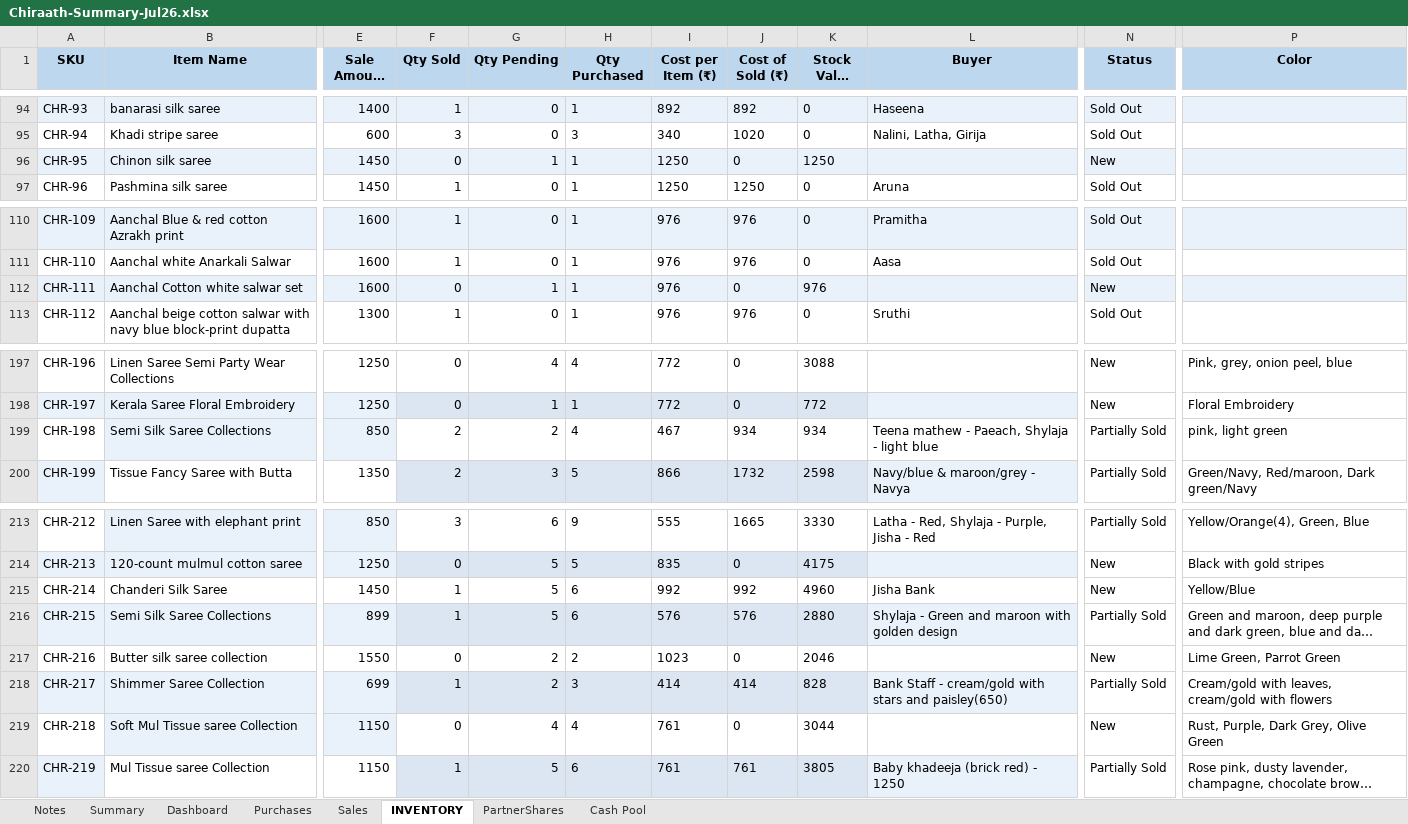
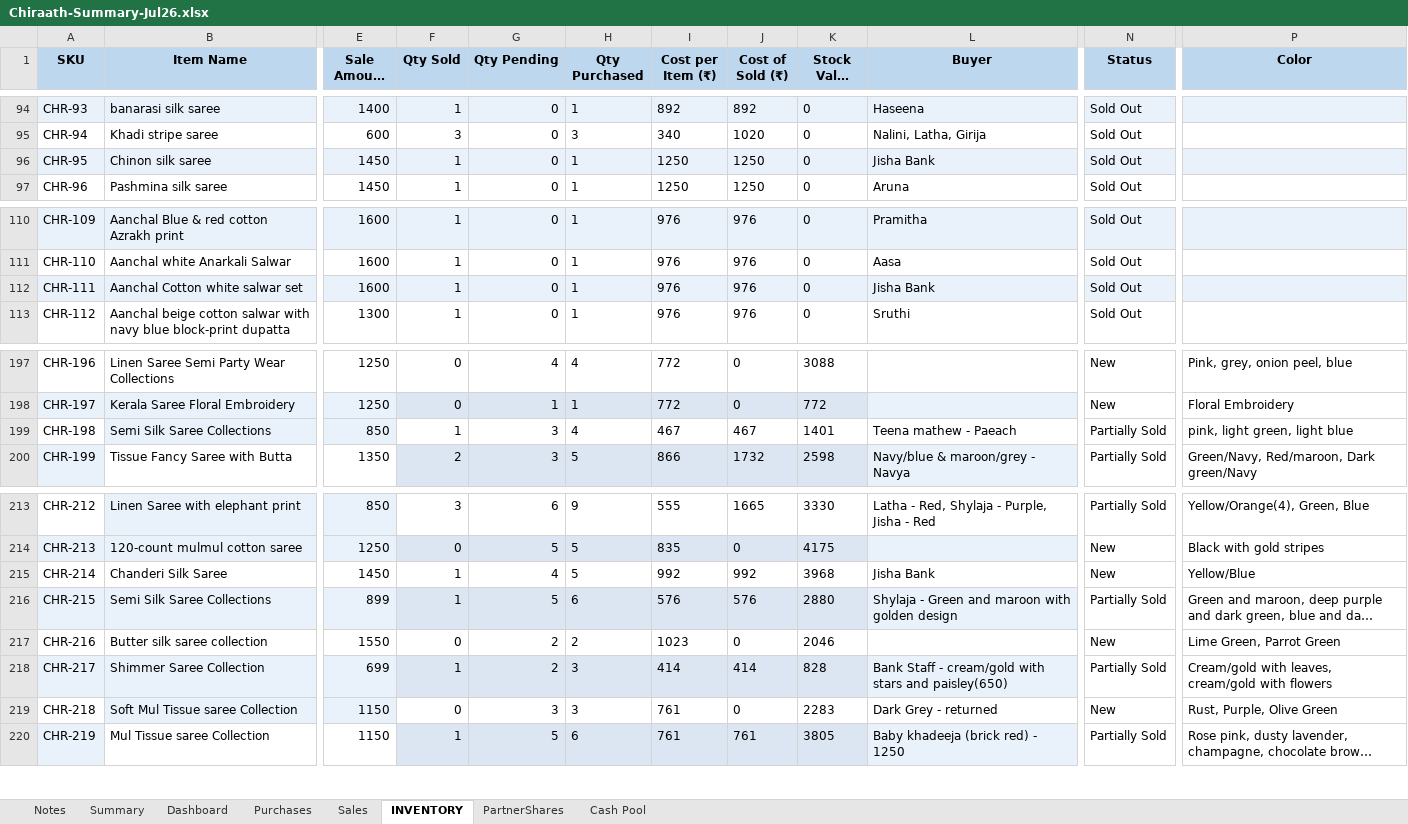
Before and after one commit to anoopp87/chiraath-partner-dashboard, an Excel workbook: docs/Chiraath-Summary-Jul26.xlsx, sheet INVENTORY, drawn as a sheet; only a part is shown, gaps mark what is left out; long unchanged cells end in …; values as stored, in another font and other column widths than the file's, no borders; the diff names each change by its address in the sheet, - before the commit and + after, or states it on an @@ line.

Commit message:
7/27 - Purchases, Sales & Returns

```diff
--- a/docs/Chiraath-Summary-Jul26.xlsx (sheet INVENTORY)
+++ b/docs/Chiraath-Summary-Jul26.xlsx (sheet INVENTORY)
-F96 (Qty Sold): 0
+F96 (Qty Sold): 1
-G96 (Qty Pending): 1
+G96 (Qty Pending): 0
-J96 (Cost of Sold (₹)): 0
+J96 (Cost of Sold (₹)): 1250
-K96 (Stock Value (₹)): 1250
+K96 (Stock Value (₹)): 0
-L96 (Buyer): (empty)
+L96 (Buyer): Jisha Bank
-N96 (Status): New
+N96 (Status): Sold Out
-F112 (Qty Sold): 0
+F112 (Qty Sold): 1
-G112 (Qty Pending): 1
+G112 (Qty Pending): 0
-J112 (Cost of Sold (₹)): 0
+J112 (Cost of Sold (₹)): 976
-K112 (Stock Value (₹)): 976
+K112 (Stock Value (₹)): 0
-L112 (Buyer): (empty)
+L112 (Buyer): Jisha Bank
-N112 (Status): New
+N112 (Status): Sold Out
-F199 (Qty Sold): 2
+F199 (Qty Sold): 1
-G199 (Qty Pending): 2
+G199 (Qty Pending): 3
-J199 (Cost of Sold (₹)): 934
+J199 (Cost of Sold (₹)): 467
-K199 (Stock Value (₹)): 934
+K199 (Stock Value (₹)): 1401
-L199 (Buyer): Teena mathew - Paeach, Shylaja - light blue
+L199 (Buyer): Teena mathew - Paeach
-P199 (Color): pink, light green
+P199 (Color): pink, light green, light blue
-G215 (Qty Pending): 5
+G215 (Qty Pending): 4
-H215 (Qty Purchased): 6
+H215 (Qty Purchased): 5
-K215 (Stock Value (₹)): 4960
+K215 (Stock Value (₹)): 3968
-G219 (Qty Pending): 4
+G219 (Qty Pending): 3
-H219 (Qty Purchased): 4
+H219 (Qty Purchased): 3
-K219 (Stock Value (₹)): 3044
+K219 (Stock Value (₹)): 2283
-L219 (Buyer): (empty)
+L219 (Buyer): Dark Grey - returned
-P219 (Color): Rust, Purple, Dark Grey, Olive Green
+P219 (Color): Rust, Purple, Olive Green
```
Also changed, not shown: sheet Dashboard, sheet Summary, sheet PartnerShares, sheet Sales, sheet Purchases, charts or pictures, input/Chiraath - Business Summary.xlsx, 5 other files.
